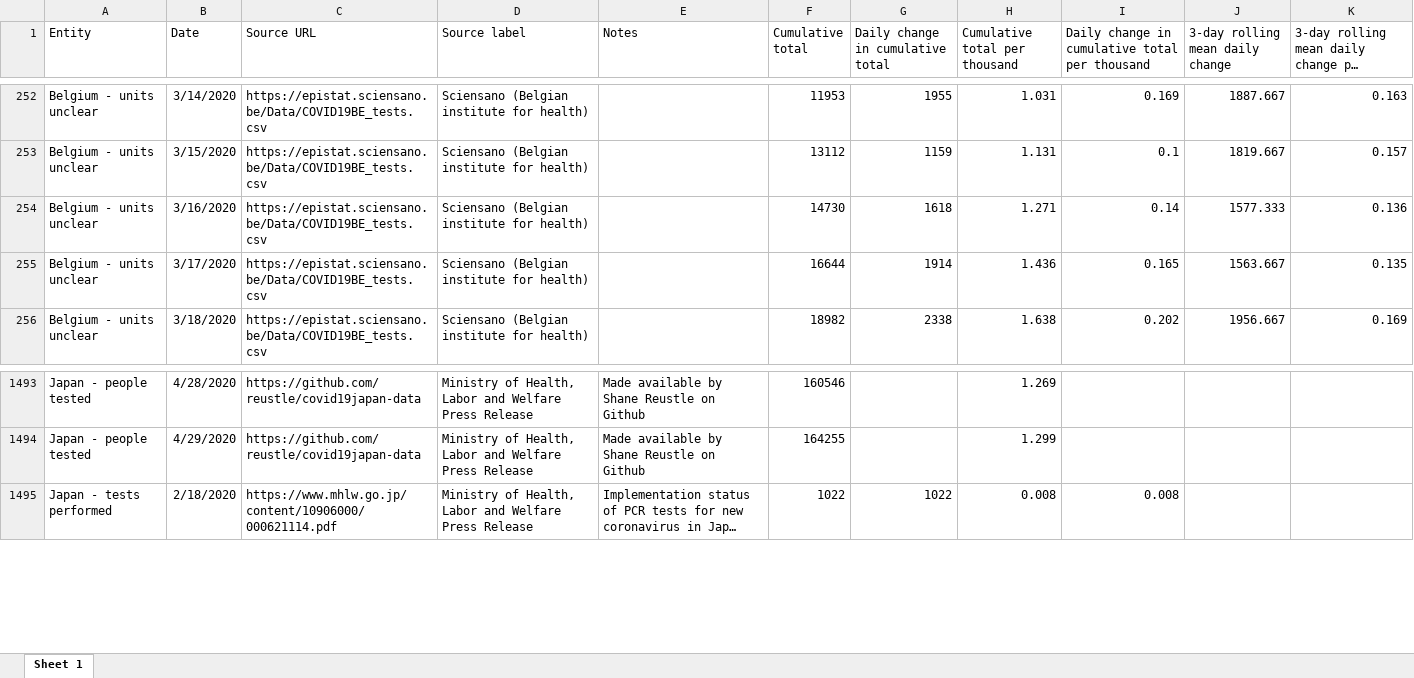
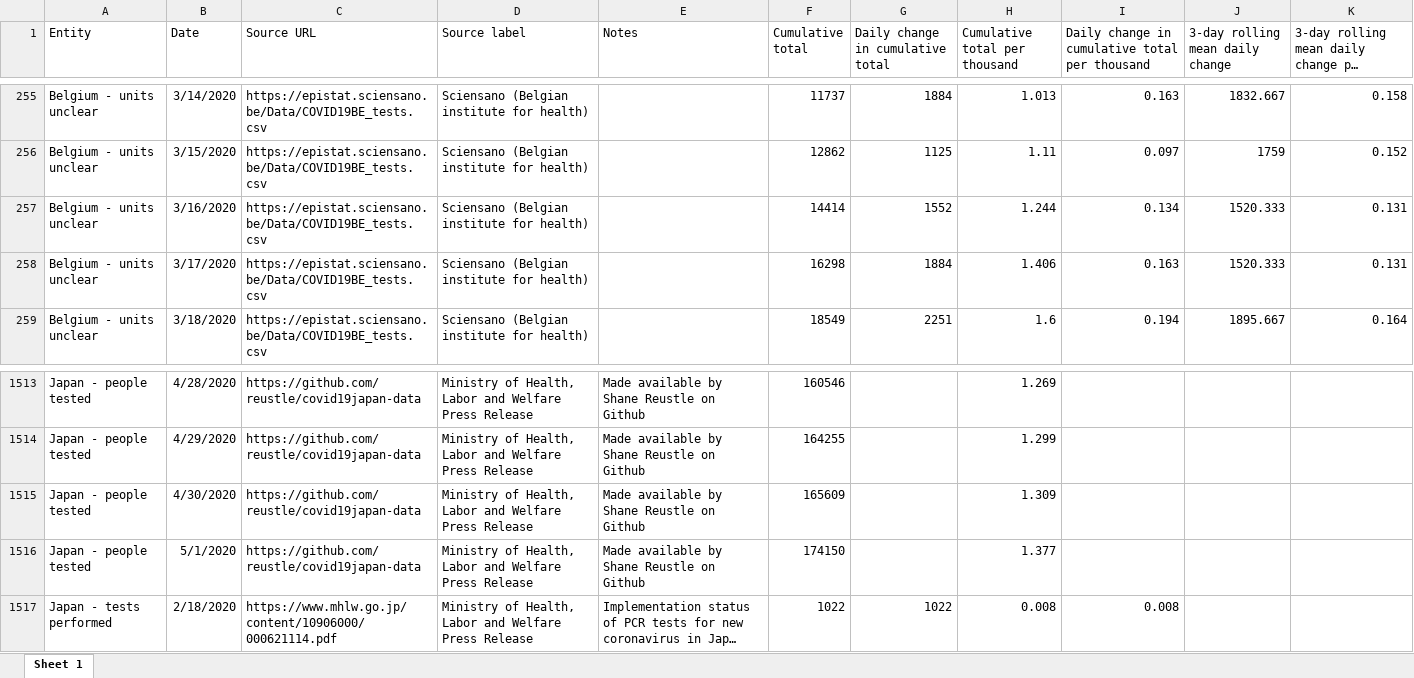
Before and after one commit to hjstein/covid-19-data, an Excel workbook: public/data/testing/covid-testing-all-observations.xlsx, sheet Sheet 1, drawn as a sheet; only a part is shown, gaps mark what is left out; long unchanged cells end in …; values as stored, in another font and other column widths than the file's, no borders; addresses are those after the commit; the diff covers the shown part only; the diff names each change by its address in the sheet, - before the commit and + after, or states it on an @@ line.

Commit message:
Updated testing data for 2020-05-01

```diff
--- a/public/data/testing/covid-testing-all-observations.xlsx (sheet Sheet 1)
+++ b/public/data/testing/covid-testing-all-observations.xlsx (sheet Sheet 1)
-F255 (Cumulative total): 11953
+F255 (Cumulative total): 11737
-G255 (Daily change in cumulative total): 1955
+G255 (Daily change in cumulative total): 1884
-H255 (Cumulative total per thousand): 1.031
+H255 (Cumulative total per thousand): 1.013
-I255: 0.169
+I255: 0.163
-J255 (3-day rolling mean daily change): 1887.667
+J255 (3-day rolling mean daily change): 1832.667
-K255: 0.163
+K255: 0.158
-F256 (Cumulative total): 13112
+F256 (Cumulative total): 12862
-G256 (Daily change in cumulative total): 1159
+G256 (Daily change in cumulative total): 1125
-H256 (Cumulative total per thousand): 1.131
+H256 (Cumulative total per thousand): 1.11
-I256: 0.1
+I256: 0.097
-J256 (3-day rolling mean daily change): 1819.667
+J256 (3-day rolling mean daily change): 1759
-K256: 0.157
+K256: 0.152
-F257 (Cumulative total): 14730
+F257 (Cumulative total): 14414
-G257 (Daily change in cumulative total): 1618
+G257 (Daily change in cumulative total): 1552
-H257 (Cumulative total per thousand): 1.271
+H257 (Cumulative total per thousand): 1.244
-I257: 0.14
+I257: 0.134
-J257 (3-day rolling mean daily change): 1577.333
+J257 (3-day rolling mean daily change): 1520.333
-K257: 0.136
+K257: 0.131
-F258 (Cumulative total): 16644
+F258 (Cumulative total): 16298
-G258 (Daily change in cumulative total): 1914
+G258 (Daily change in cumulative total): 1884
-H258 (Cumulative total per thousand): 1.436
+H258 (Cumulative total per thousand): 1.406
-I258: 0.165
+I258: 0.163
-J258 (3-day rolling mean daily change): 1563.667
+J258 (3-day rolling mean daily change): 1520.333
-K258: 0.135
+K258: 0.131
-F259 (Cumulative total): 18982
+F259 (Cumulative total): 18549
-G259 (Daily change in cumulative total): 2338
+G259 (Daily change in cumulative total): 2251
-H259 (Cumulative total per thousand): 1.638
+H259 (Cumulative total per thousand): 1.6
-I259: 0.202
+I259: 0.194
-J259 (3-day rolling mean daily change): 1956.667
+J259 (3-day rolling mean daily change): 1895.667
-K259: 0.169
+K259: 0.164
+row 1515: Japan - people tested | 4/30/2020 | https://github.com/reustle/covid19japan-data | Ministry of Health, Labor and Welfare Press Release | Made available by Shane Reustle on Github | 165609 |  | 1.309
+row 1516: Japan - people tested | 5/1/2020 | https://github.com/reustle/covid19japan-data | Ministry of Health, Labor and Welfare Press Release | Made available by Shane Reustle on Github | 174150 |  | 1.377
```
Also changed, not shown: 47 added rows and 841 edited cells elsewhere in this sheet, public/data/owid-covid-data.xlsx, public/data/testing/covid-testing-latest-data-source-details.xlsx, 3 other files.
